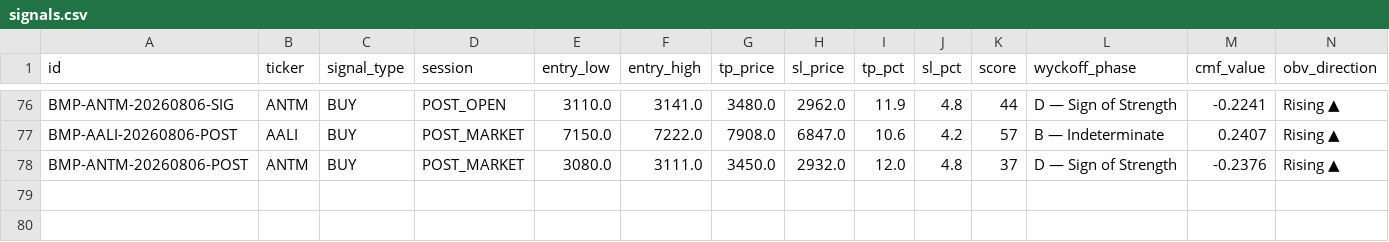
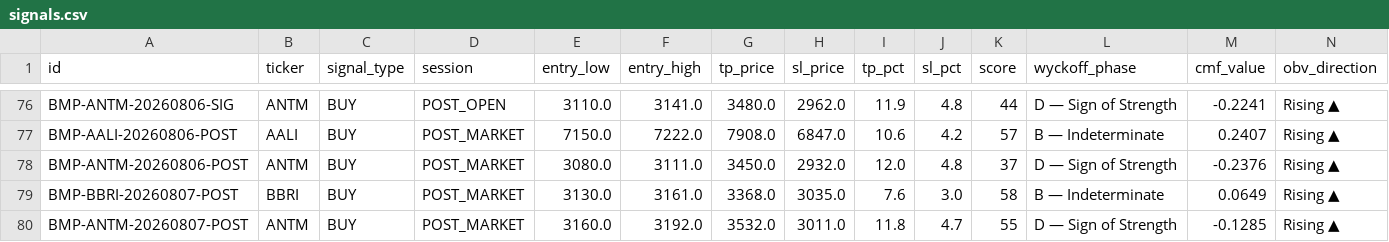
Before and after one commit to aryarifki/bandarmology-signalsFork, a CSV file: data/signals.csv, drawn as a sheet; only a part is shown, gaps mark what is left out; rows hold the shown columns only; the diff names each change by its address in the sheet, - before the commit and + after, or states it on an @@ line.

Commit message:
signals POST_MARKET 2026-08-07 10:08 UTC

```diff
--- a/data/signals.csv
+++ b/data/signals.csv
+row 79: BMP-BBRI-20260807-POST | BBRI | BUY | POST_MARKET | 3130.0 | 3161.0 | 3368.0 | 3035.0 | 7.6 | 3.0 | 58 | B — Indeterminate | 0.0649 | Rising ▲
+row 80: BMP-ANTM-20260807-POST | ANTM | BUY | POST_MARKET | 3160.0 | 3192.0 | 3532.0 | 3011.0 | 11.8 | 4.7 | 55 | D — Sign of Strength | -0.1285 | Rising ▲
```
